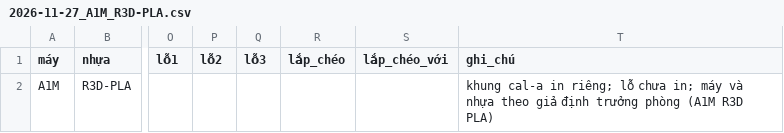
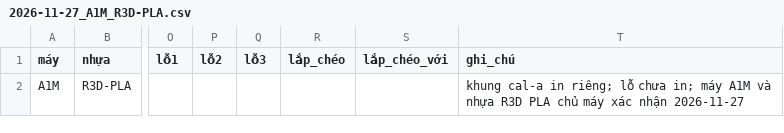
Before and after one commit to dctien812/DHH-3D-Printers, a CSV file: calibration/entry/part/2026-11-27_A1M_R3D-PLA.csv, drawn as a sheet; only a part is shown, gaps mark what is left out; the diff names each change by its address in the sheet, - before the commit and + after, or states it on an @@ line.

```diff
--- a/calibration/entry/part/2026-11-27_A1M_R3D-PLA.csv
+++ b/calibration/entry/part/2026-11-27_A1M_R3D-PLA.csv
-T2 (ghi_chú): …in; máy và nhựa theo giả định trưởng phòng (A1M R3D PLA)
+T2 (ghi_chú): …in; máy A1M và nhựa R3D PLA chủ máy xác nhận 2026-11-27
```
Also changed, not shown: calibration/entry/cal/2026-11-26_P1S_TIN-PETGECO.csv, 1 other file.
